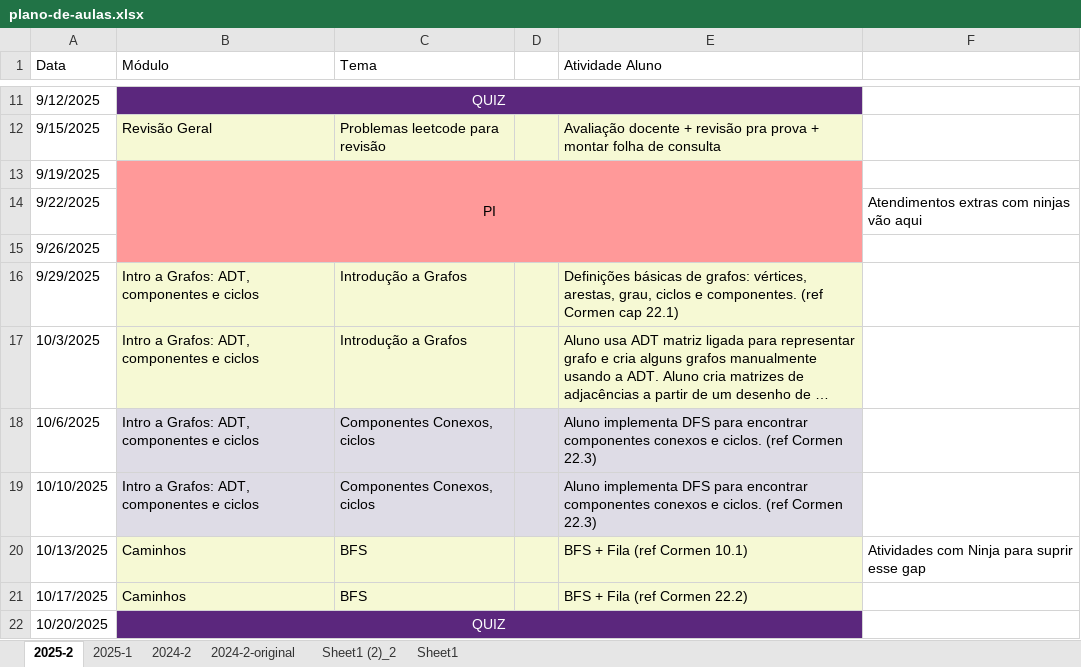
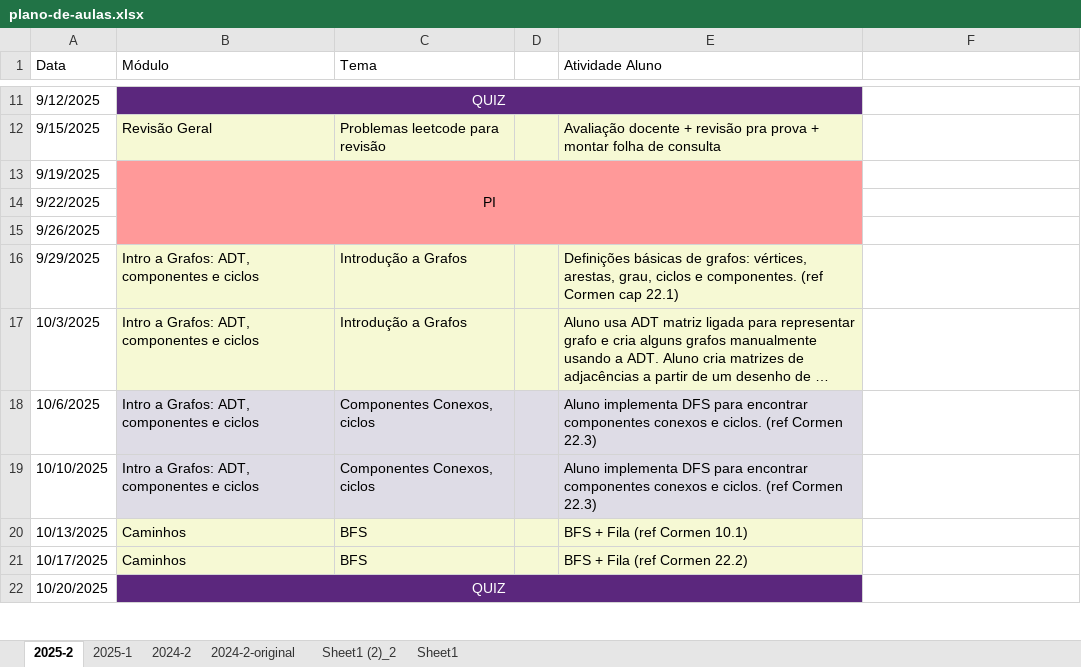
Before and after one commit to igordsm/disciplina-algoritmos-ED, an Excel workbook: docs/plano-de-aulas.xlsx, sheet 2025-2, drawn as a sheet; only a part is shown, gaps mark what is left out; long unchanged cells end in …; values as stored, in another font and other column widths than the file's, no borders; the diff names each change by its address in the sheet, - before the commit and + after, or states it on an @@ line.

Commit message:
atualizando aqui

```diff
--- a/docs/plano-de-aulas.xlsx (sheet 2025-2)
+++ b/docs/plano-de-aulas.xlsx (sheet 2025-2)
-F14: Atendimentos extras com ninjas vão aqui
+F14: (empty)
-F20: Atividades com Ninja para suprir esse gap
+F20: (empty)
```
Also changed, not shown: src/plano-de-aulas.xlsx, 1 other file.
